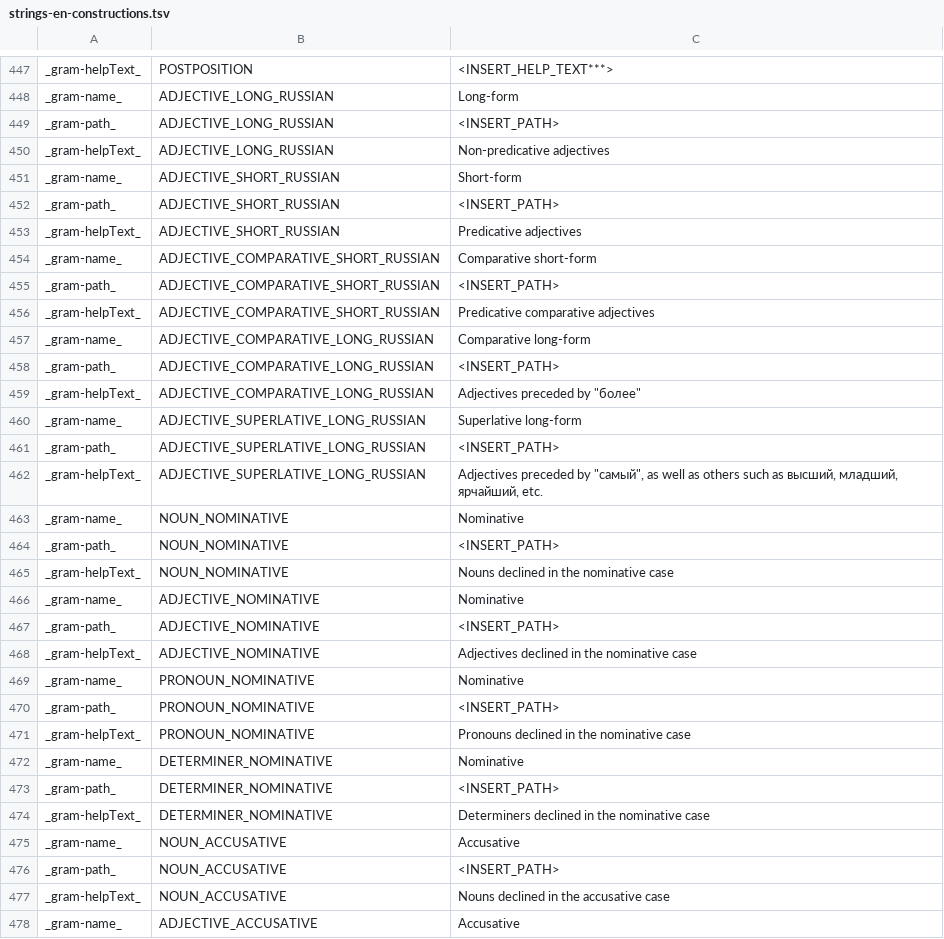
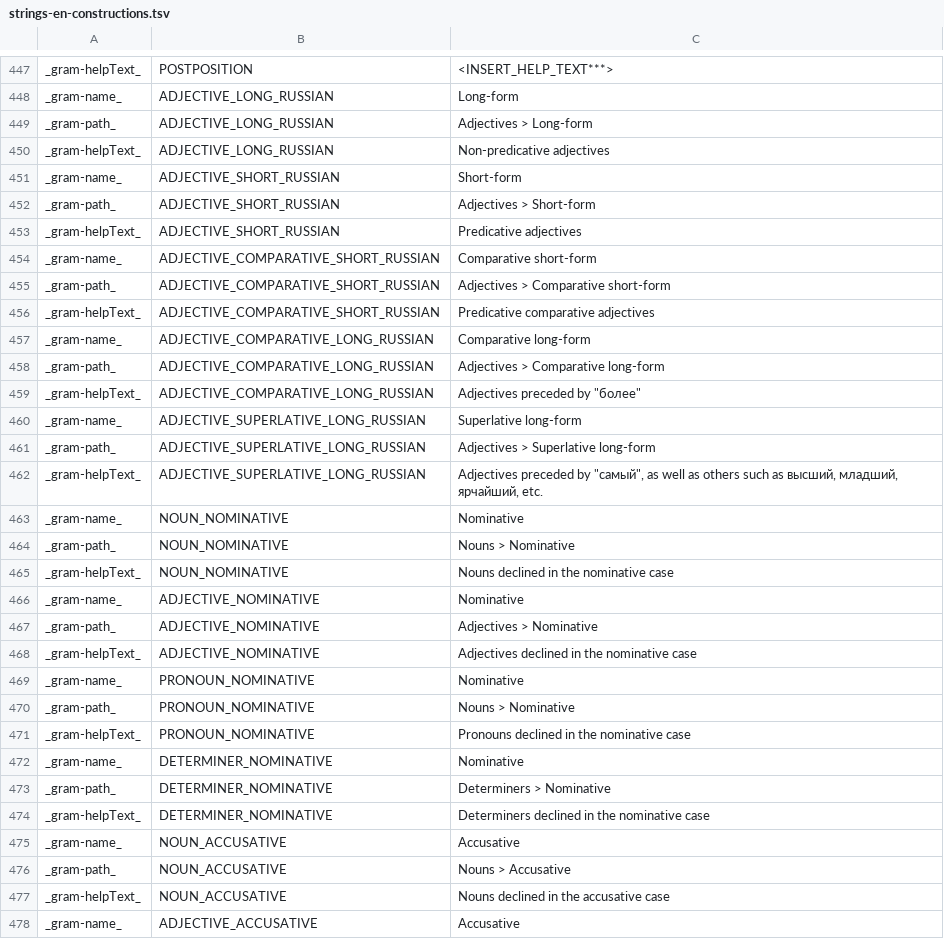
Before and after one commit to reynoldsnlp/flair, a TSV file: src/main/java/com/flair/client/localization/resources/strings-en-constructions.tsv, drawn as a sheet; only a part is shown, gaps mark what is left out; the diff covers the shown part only.

Commit message:
Added _gram-path_ values for all Russian constructions

```diff
--- a/src/main/java/com/flair/client/localization/resources/strings-en-constructions.tsv
+++ b/src/main/java/com/flair/client/localization/resources/strings-en-constructions.tsv
@@ -448,30 +448,30 @@ _gram-helpText_	POSTPOSITION	<INSERT_HELP_TEXT***>
 _gram-name_	ADJECTIVE_LONG_RUSSIAN	Long-form
-_gram-path_	ADJECTIVE_LONG_RUSSIAN	<INSERT_PATH>
+_gram-path_	ADJECTIVE_LONG_RUSSIAN	Adjectives > Long-form
 _gram-helpText_	ADJECTIVE_LONG_RUSSIAN	Non-predicative adjectives
 _gram-name_	ADJECTIVE_SHORT_RUSSIAN	Short-form
-_gram-path_	ADJECTIVE_SHORT_RUSSIAN	<INSERT_PATH>
+_gram-path_	ADJECTIVE_SHORT_RUSSIAN	Adjectives > Short-form
 _gram-helpText_	ADJECTIVE_SHORT_RUSSIAN	Predicative adjectives
 _gram-name_	ADJECTIVE_COMPARATIVE_SHORT_RUSSIAN	Comparative short-form
-_gram-path_	ADJECTIVE_COMPARATIVE_SHORT_RUSSIAN	<INSERT_PATH>
+_gram-path_	ADJECTIVE_COMPARATIVE_SHORT_RUSSIAN	Adjectives > Comparative short-form
 _gram-helpText_	ADJECTIVE_COMPARATIVE_SHORT_RUSSIAN	Predicative comparative adjectives
 _gram-name_	ADJECTIVE_COMPARATIVE_LONG_RUSSIAN	Comparative long-form
-_gram-path_	ADJECTIVE_COMPARATIVE_LONG_RUSSIAN	<INSERT_PATH>
+_gram-path_	ADJECTIVE_COMPARATIVE_LONG_RUSSIAN	Adjectives > Comparative long-form
 _gram-helpText_	ADJECTIVE_COMPARATIVE_LONG_RUSSIAN	Adjectives preceded by "более"
 _gram-name_	ADJECTIVE_SUPERLATIVE_LONG_RUSSIAN	Superlative long-form
-_gram-path_	ADJECTIVE_SUPERLATIVE_LONG_RUSSIAN	<INSERT_PATH>
+_gram-path_	ADJECTIVE_SUPERLATIVE_LONG_RUSSIAN	Adjectives > Superlative long-form
 _gram-helpText_	ADJECTIVE_SUPERLATIVE_LONG_RUSSIAN	Adjectives preceded by "самый", as well as others such as высший, младший, ярчайший, etc.
 _gram-name_	NOUN_NOMINATIVE	Nominative
-_gram-path_	NOUN_NOMINATIVE	<INSERT_PATH>
+_gram-path_	NOUN_NOMINATIVE	Nouns > Nominative
 _gram-helpText_	NOUN_NOMINATIVE	Nouns declined in the nominative case
 _gram-name_	ADJECTIVE_NOMINATIVE	Nominative
-_gram-path_	ADJECTIVE_NOMINATIVE	<INSERT_PATH>
+_gram-path_	ADJECTIVE_NOMINATIVE	Adjectives > Nominative
 _gram-helpText_	ADJECTIVE_NOMINATIVE	Adjectives declined in the nominative case
 _gram-name_	PRONOUN_NOMINATIVE	Nominative
-_gram-path_	PRONOUN_NOMINATIVE	<INSERT_PATH>
+_gram-path_	PRONOUN_NOMINATIVE	Nouns > Nominative
 _gram-helpText_	PRONOUN_NOMINATIVE	Pronouns declined in the nominative case
 _gram-name_	DETERMINER_NOMINATIVE	Nominative
-_gram-path_	DETERMINER_NOMINATIVE	<INSERT_PATH>
+_gram-path_	DETERMINER_NOMINATIVE	Determiners > Nominative
 _gram-helpText_	DETERMINER_NOMINATIVE	Determiners declined in the nominative case
 _gram-name_	NOUN_ACCUSATIVE	Accusative
-_gram-path_	NOUN_ACCUSATIVE	<INSERT_PATH>
+_gram-path_	NOUN_ACCUSATIVE	Nouns > Accusative
 _gram-helpText_	NOUN_ACCUSATIVE	Nouns declined in the accusative case
```
Also changed, not shown: 66 edited cells elsewhere in this file.
